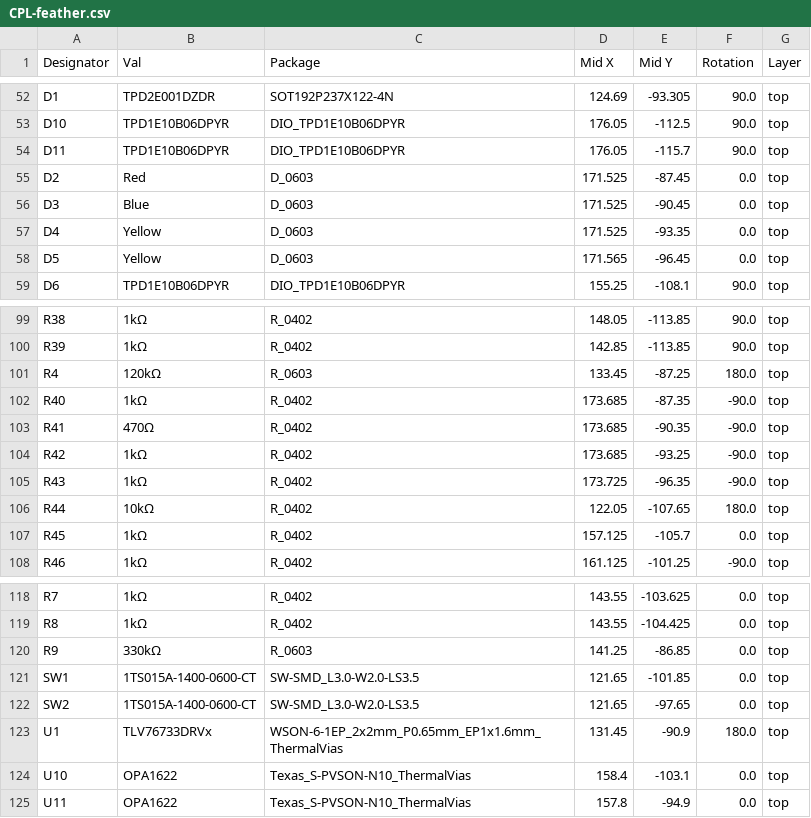
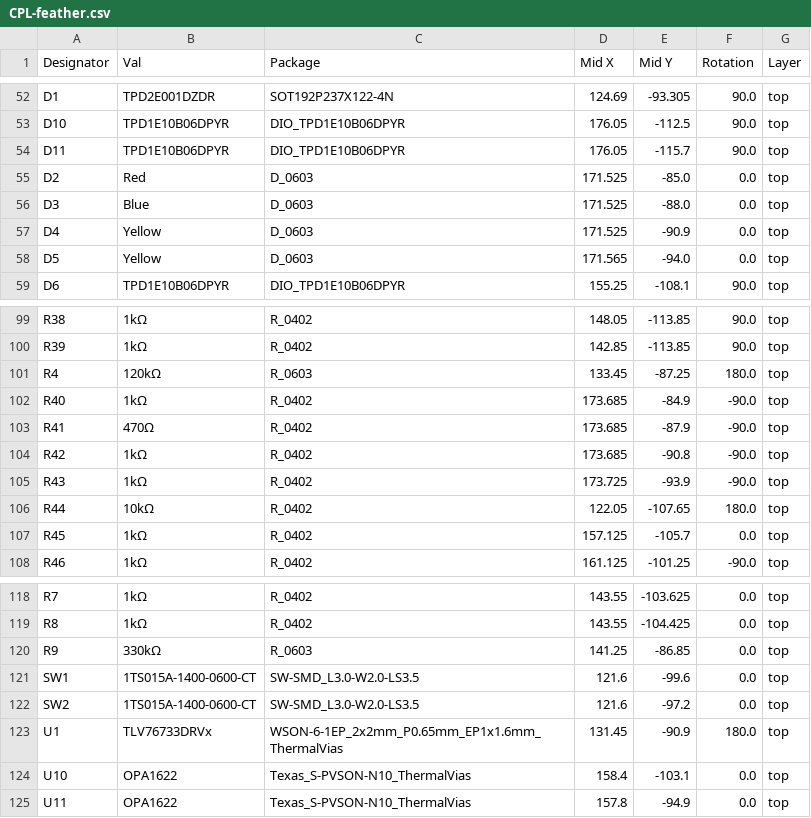
Before and after one commit to wolf-yuan-6115/lightwolf, a CSV file: feather/jlcpcb/production_files/CPL-feather.csv, drawn as a sheet; only a part is shown, gaps mark what is left out.

Commit message:
feat: update board design

```diff
--- a/feather/jlcpcb/production_files/CPL-feather.csv
+++ b/feather/jlcpcb/production_files/CPL-feather.csv
@@ -54,6 +54,6 @@ D10,TPD1E10B06DPYR,DIO_TPD1E10B06DPYR,176.05,-112.5,90.0,top
 D11,TPD1E10B06DPYR,DIO_TPD1E10B06DPYR,176.05,-115.7,90.0,top
-D2,Red,D_0603,171.525,-87.45,0.0,top
-D3,Blue,D_0603,171.525,-90.45,0.0,top
-D4,Yellow,D_0603,171.525,-93.35,0.0,top
-D5,Yellow,D_0603,171.565,-96.45,0.0,top
+D2,Red,D_0603,171.525,-85.0,0.0,top
+D3,Blue,D_0603,171.525,-88.0,0.0,top
+D4,Yellow,D_0603,171.525,-90.9,0.0,top
+D5,Yellow,D_0603,171.565,-94.0,0.0,top
 D6,TPD1E10B06DPYR,DIO_TPD1E10B06DPYR,155.25,-108.1,90.0,top
@@ -101,6 +101,6 @@ R39,1kΩ,R_0402,142.85,-113.85,90.0,top
 R4,120kΩ,R_0603,133.45,-87.25,180.0,top
-R40,1kΩ,R_0402,173.685,-87.35,-90.0,top
-R41,470Ω,R_0402,173.685,-90.35,-90.0,top
-R42,1kΩ,R_0402,173.685,-93.25,-90.0,top
-R43,1kΩ,R_0402,173.725,-96.35,-90.0,top
+R40,1kΩ,R_0402,173.685,-84.9,-90.0,top
+R41,470Ω,R_0402,173.685,-87.9,-90.0,top
+R42,1kΩ,R_0402,173.685,-90.8,-90.0,top
+R43,1kΩ,R_0402,173.725,-93.9,-90.0,top
 R44,10kΩ,R_0402,122.05,-107.65,180.0,top
@@ -120,4 +120,4 @@ R8,1kΩ,R_0402,143.55,-104.425,0.0,top
 R9,330kΩ,R_0603,141.25,-86.85,0.0,top
-SW1,1TS015A-1400-0600-CT,SW-SMD_L3.0-W2.0-LS3.5,121.65,-101.85,0.0,top
-SW2,1TS015A-1400-0600-CT,SW-SMD_L3.0-W2.0-LS3.5,121.65,-97.65,0.0,top
+SW1,1TS015A-1400-0600-CT,SW-SMD_L3.0-W2.0-LS3.5,121.6,-99.6,0.0,top
+SW2,1TS015A-1400-0600-CT,SW-SMD_L3.0-W2.0-LS3.5,121.6,-97.2,0.0,top
 U1,TLV76733DRVx,WSON-6-1EP_2x2mm_P0.65mm_EP1x1.6mm_ThermalVias,131.45,-90.9,180.0,top
```
Also changed, not shown: 19 other files.
